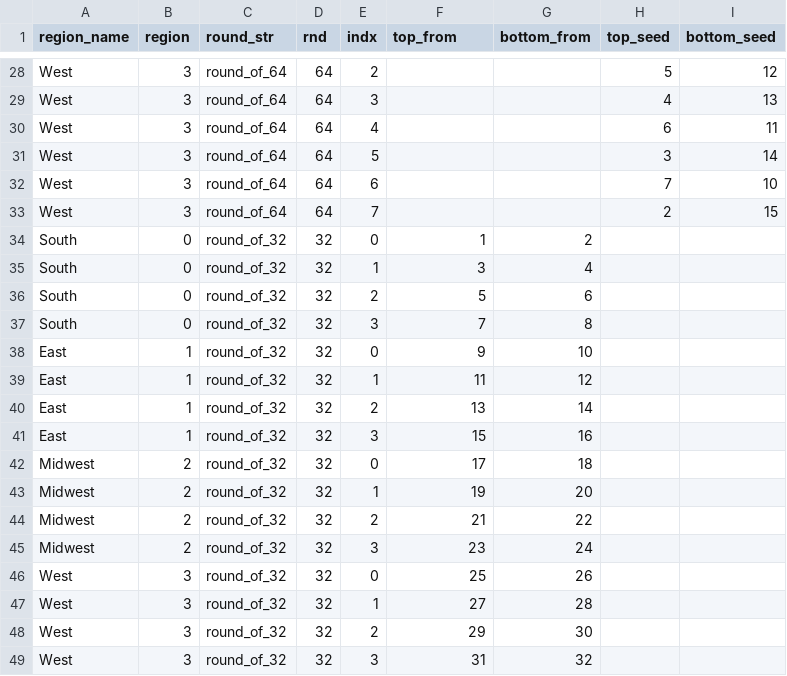
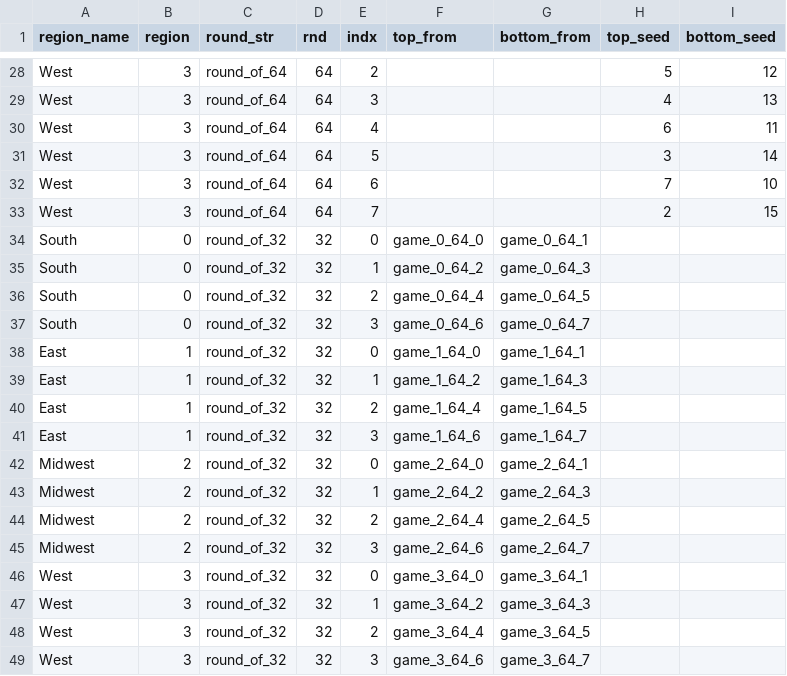
Before and after one commit to JoshFenton/NCAA-Tournament, a CSV file: games.csv, drawn as a sheet; only a part is shown, gaps mark what is left out; the diff covers the shown part only.

Commit message:
Updating tournament.py
Built the Game class to handle each matchup and provide methods for automated updating.
Built the ncaa_tournament class to generate an entire tournament at once

```diff
--- a/games.csv
+++ b/games.csv
@@ -33,17 +33,17 @@ West,3,round_of_64,64,6,,,7,10
 West,3,round_of_64,64,7,,,2,15
-South,0,round_of_32,32,0,1,2,,
-South,0,round_of_32,32,1,3,4,,
-South,0,round_of_32,32,2,5,6,,
-South,0,round_of_32,32,3,7,8,,
-East,1,round_of_32,32,0,9,10,,
-East,1,round_of_32,32,1,11,12,,
-East,1,round_of_32,32,2,13,14,,
-East,1,round_of_32,32,3,15,16,,
-Midwest,2,round_of_32,32,0,17,18,,
-Midwest,2,round_of_32,32,1,19,20,,
-Midwest,2,round_of_32,32,2,21,22,,
-Midwest,2,round_of_32,32,3,23,24,,
-West,3,round_of_32,32,0,25,26,,
-West,3,round_of_32,32,1,27,28,,
-West,3,round_of_32,32,2,29,30,,
-West,3,round_of_32,32,3,31,32,,
+South,0,round_of_32,32,0,game_0_64_0,game_0_64_1,,
+South,0,round_of_32,32,1,game_0_64_2,game_0_64_3,,
+South,0,round_of_32,32,2,game_0_64_4,game_0_64_5,,
+South,0,round_of_32,32,3,game_0_64_6,game_0_64_7,,
+East,1,round_of_32,32,0,game_1_64_0,game_1_64_1,,
+East,1,round_of_32,32,1,game_1_64_2,game_1_64_3,,
+East,1,round_of_32,32,2,game_1_64_4,game_1_64_5,,
+East,1,round_of_32,32,3,game_1_64_6,game_1_64_7,,
+Midwest,2,round_of_32,32,0,game_2_64_0,game_2_64_1,,
+Midwest,2,round_of_32,32,1,game_2_64_2,game_2_64_3,,
+Midwest,2,round_of_32,32,2,game_2_64_4,game_2_64_5,,
+Midwest,2,round_of_32,32,3,game_2_64_6,game_2_64_7,,
+West,3,round_of_32,32,0,game_3_64_0,game_3_64_1,,
+West,3,round_of_32,32,1,game_3_64_2,game_3_64_3,,
+West,3,round_of_32,32,2,game_3_64_4,game_3_64_5,,
+West,3,round_of_32,32,3,game_3_64_6,game_3_64_7,,
```
Also changed, not shown: 30 edited cells elsewhere in this file, 1 other file.
